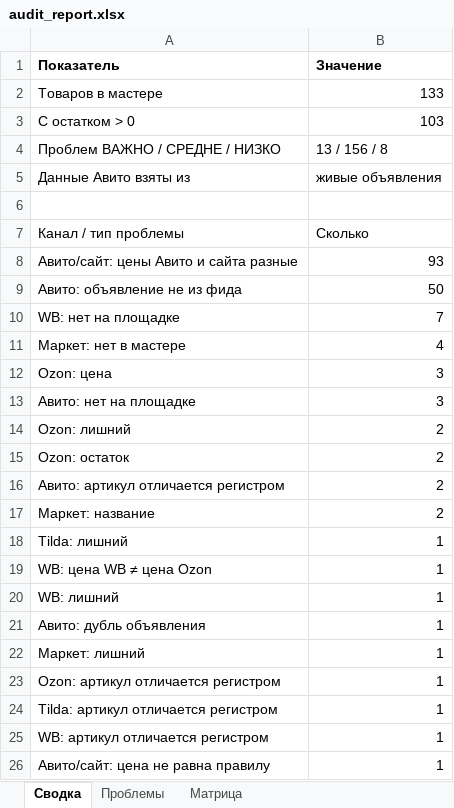
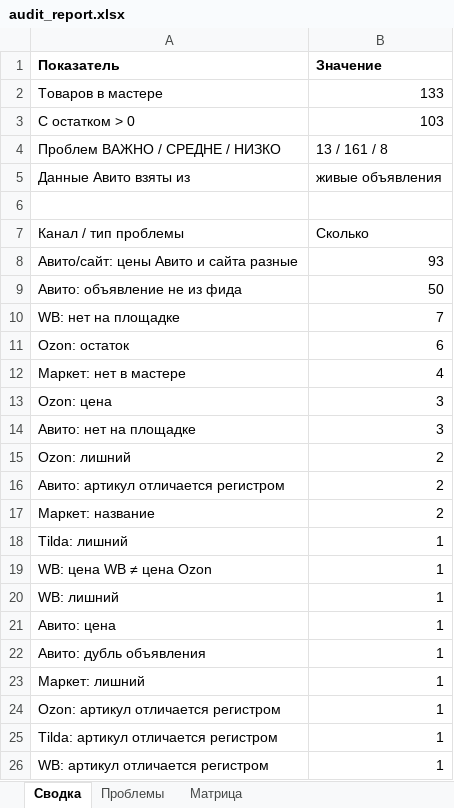
Before and after one commit to antongrigorenko844-prog/marketplace-agent, an Excel workbook: data/audit_report.xlsx, sheet Сводка, drawn as a sheet; only a part is shown; the shorter side is filled out with more unchanged rows; values as stored, in another font and other column widths than the file's, no borders; removed rows and columns are numbered as before the commit, all else as after; the diff names each change by its address in the sheet, - before the commit and + after, or states it on an @@ line.

```diff
--- a/data/audit_report.xlsx (sheet Сводка)
+++ b/data/audit_report.xlsx (sheet Сводка)
-B4 (Значение): 13 / 156 / 8
+B4 (Значение): 13 / 161 / 8
+row 11: Ozon: остаток | 6
-row 15: Ozon: остаток | 2
+row 21: Авито: цена | 1
```
Also changed, not shown: sheet Проблемы, sheet Матрица, data/avito_feed.xlsx, data/avito_site_price_overrides.xlsx, 15 other files.
